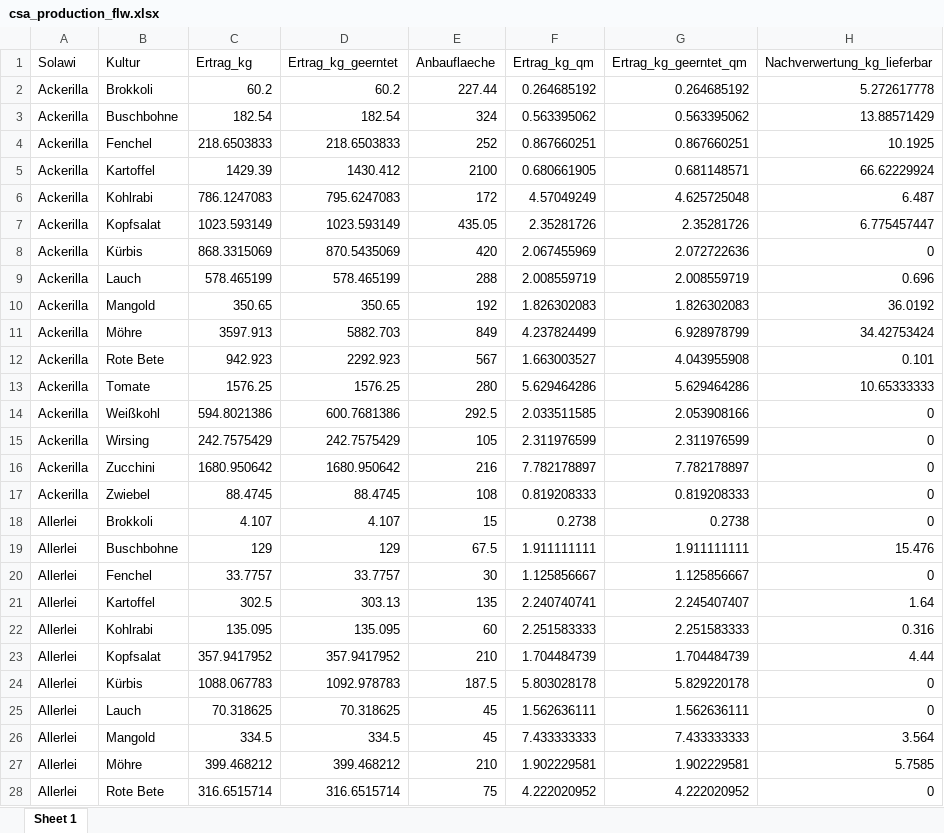
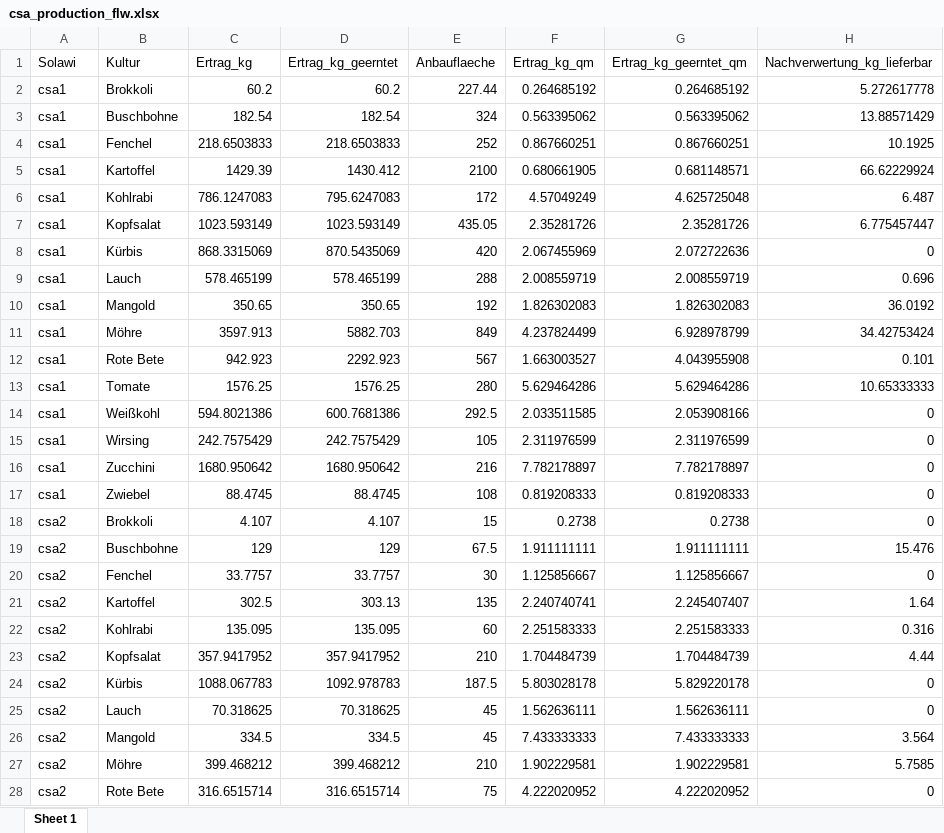
Before and after one commit to legli/LeVe_Solawi, an Excel workbook: Data/csa_production_flw.xlsx, sheet Sheet 1, drawn as a sheet; only a part is shown; values as stored, in another font and other column widths than the file's, no borders; the diff covers the shown part only; the diff names each change by its address in the sheet, - before the commit and + after, or states it on an @@ line.

```diff
--- a/Data/csa_production_flw.xlsx (sheet Sheet 1)
+++ b/Data/csa_production_flw.xlsx (sheet Sheet 1)
-A2:A17 (Solawi): Ackerilla
+A2:A17 (Solawi): csa1
-A18:A28 (Solawi): Allerlei
+A18:A28 (Solawi): csa2
```
Also changed, not shown: 36 edited cells elsewhere in this sheet, Data/csa_distribution_flw.xlsx.
